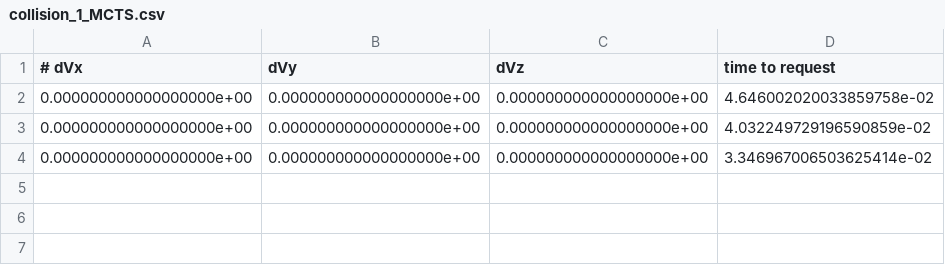
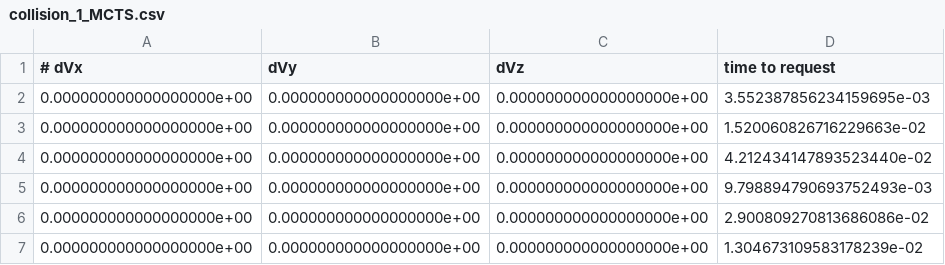
Before and after one commit to yandexdataschool/satellite-collision-avoidance, a CSV file: training/agents_tables/generated_sample/collision_1_MCTS.csv, drawn as a sheet.

```diff
--- a/training/agents_tables/generated_sample/collision_1_MCTS.csv
+++ b/training/agents_tables/generated_sample/collision_1_MCTS.csv
@@ -1,4 +1,7 @@
 # dVx,dVy,dVz,time to request
-0.000000000000000000e+00,0.000000000000000000e+00,0.000000000000000000e+00,4.646002020033859758e-02
-0.000000000000000000e+00,0.000000000000000000e+00,0.000000000000000000e+00,4.032249729196590859e-02
-0.000000000000000000e+00,0.000000000000000000e+00,0.000000000000000000e+00,3.346967006503625414e-02
+0.000000000000000000e+00,0.000000000000000000e+00,0.000000000000000000e+00,3.552387856234159695e-03
+0.000000000000000000e+00,0.000000000000000000e+00,0.000000000000000000e+00,1.520060826716229663e-02
+0.000000000000000000e+00,0.000000000000000000e+00,0.000000000000000000e+00,4.212434147893523440e-02
+0.000000000000000000e+00,0.000000000000000000e+00,0.000000000000000000e+00,9.798894790693752493e-03
+0.000000000000000000e+00,0.000000000000000000e+00,0.000000000000000000e+00,2.900809270813686086e-02
+0.000000000000000000e+00,0.000000000000000000e+00,0.000000000000000000e+00,1.304673109583178239e-02
```
Also changed, not shown: training/agents_tables/generated_sample/collision_0_MCTS.csv, training/agents_tables/generated_sample/collision_4_MCTS.csv, 30 other files.
